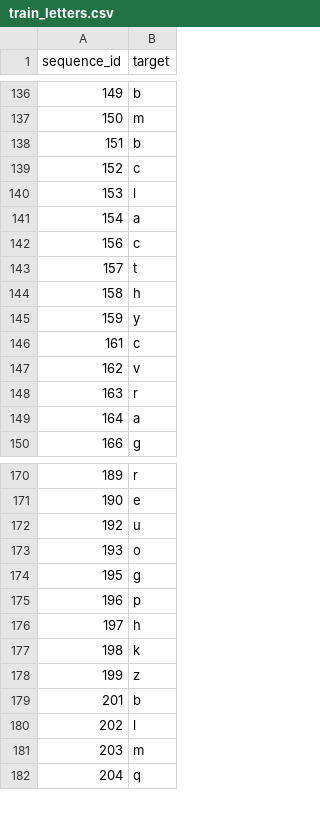
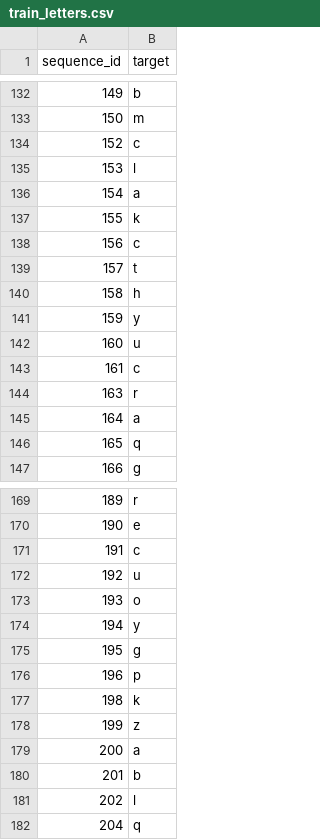
Before and after one commit to andreamalin/megaproyecto_model, a CSV file: data/train_letters.csv, drawn as a sheet; only a part is shown, gaps mark what is left out; the diff covers the shown part only.

```diff
--- a/data/train_letters.csv
+++ b/data/train_letters.csv
@@ -137,3 +133,2 @@ sequence_id,target
 150,m
-151,b
 152,c
@@ -141,2 +136,3 @@ sequence_id,target
 154,a
+155,k
 156,c
@@ -145,6 +141,7 @@ sequence_id,target
 159,y
+160,u
 161,c
-162,v
 163,r
 164,a
+165,q
 166,g
@@ -171,12 +170,13 @@ sequence_id,target
 190,e
+191,c
 192,u
 193,o
+194,y
 195,g
 196,p
-197,h
 198,k
 199,z
+200,a
 201,b
 202,l
-203,m
 204,q
```
Also changed, not shown: 15 added rows and 17 removed rows elsewhere in this file, 3 other files.
